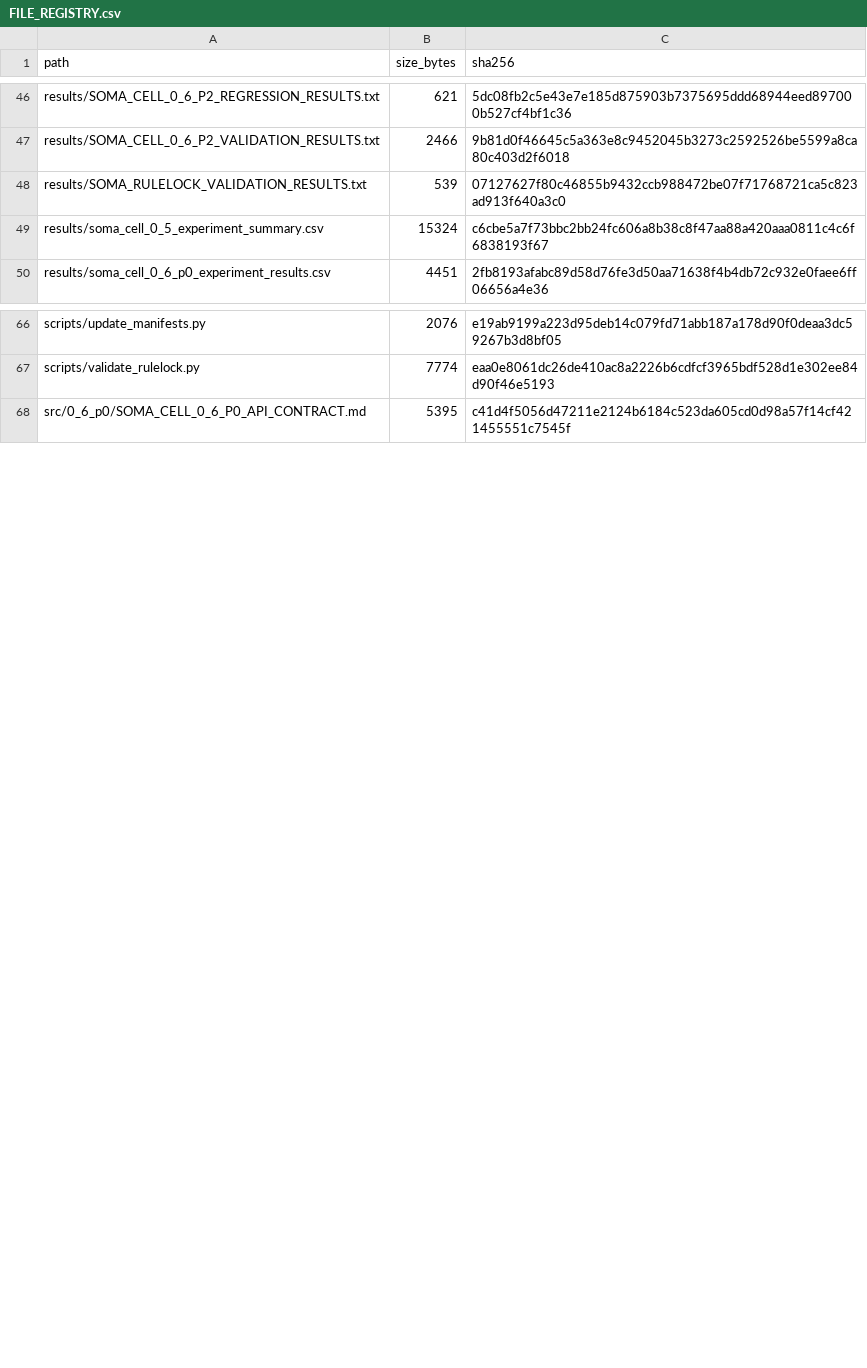
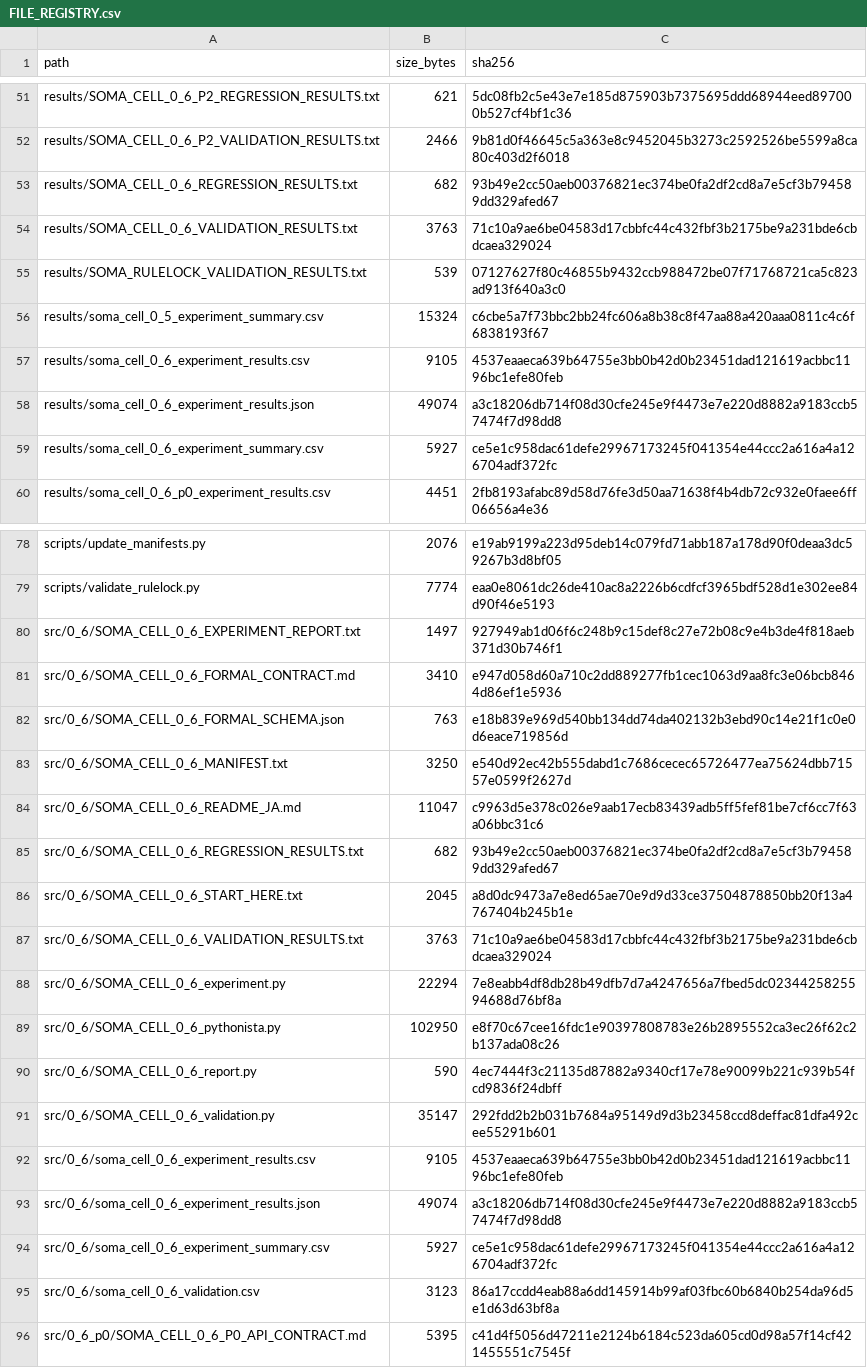
Before and after one commit to halc8312/soma-cell, a CSV file: manifests/FILE_REGISTRY.csv, drawn as a sheet; only a part is shown, gaps mark what is left out; the diff covers the shown part only; the diff names each change by its address in the sheet, - before the commit and + after, or states it on an @@ line.

Commit message:
Implement and validate formal SOMA-CELL 0.6

```diff
--- a/manifests/FILE_REGISTRY.csv
+++ b/manifests/FILE_REGISTRY.csv
+row 53: results/SOMA_CELL_0_6_REGRESSION_RESULTS.txt | 682 | 93b49e2cc50aeb00376821ec374be0fa2df2cd8a7e5cf3b794589dd329afed67
+row 54: results/SOMA_CELL_0_6_VALIDATION_RESULTS.txt | 3763 | 71c10a9ae6be04583d17cbbfc44c432fbf3b2175be9a231bde6cbdcaea329024
+row 57: results/soma_cell_0_6_experiment_results.csv | 9105 | 4537eaaeca639b64755e3bb0b42d0b23451dad121619acbbc1196bc1efe80feb
+row 58: results/soma_cell_0_6_experiment_results.json | 49074 | a3c18206db714f08d30cfe245e9f4473e7e220d8882a9183ccb57474f7d98dd8
+row 59: results/soma_cell_0_6_experiment_summary.csv | 5927 | ce5e1c958dac61defe29967173245f041354e44ccc2a616a4a126704adf372fc
+row 80: src/0_6/SOMA_CELL_0_6_EXPERIMENT_REPORT.txt | 1497 | 927949ab1d06f6c248b9c15def8c27e72b08c9e4b3de4f818aeb371d30b746f1
+row 81: src/0_6/SOMA_CELL_0_6_FORMAL_CONTRACT.md | 3410 | e947d058d60a710c2dd889277fb1cec1063d9aa8fc3e06bcb8464d86ef1e5936
+row 82: src/0_6/SOMA_CELL_0_6_FORMAL_SCHEMA.json | 763 | e18b839e969d540bb134dd74da402132b3ebd90c14e21f1c0e0d6eace719856d
+row 83: src/0_6/SOMA_CELL_0_6_MANIFEST.txt | 3250 | e540d92ec42b555dabd1c7686cecec65726477ea75624dbb71557e0599f2627d
+row 84: src/0_6/SOMA_CELL_0_6_README_JA.md | 11047 | c9963d5e378c026e9aab17ecb83439adb5ff5fef81be7cf6cc7f63a06bbc31c6
+row 85: src/0_6/SOMA_CELL_0_6_REGRESSION_RESULTS.txt | 682 | 93b49e2cc50aeb00376821ec374be0fa2df2cd8a7e5cf3b794589dd329afed67
+row 86: src/0_6/SOMA_CELL_0_6_START_HERE.txt | 2045 | a8d0dc9473a7e8ed65ae70e9d9d33ce37504878850bb20f13a4767404b245b1e
+row 87: src/0_6/SOMA_CELL_0_6_VALIDATION_RESULTS.txt | 3763 | 71c10a9ae6be04583d17cbbfc44c432fbf3b2175be9a231bde6cbdcaea329024
+row 88: src/0_6/SOMA_CELL_0_6_experiment.py | 22294 | 7e8eabb4df8db28b49dfb7d7a4247656a7fbed5dc0234425825594688d76bf8a
+row 89: src/0_6/SOMA_CELL_0_6_pythonista.py | 102950 | e8f70c67cee16fdc1e90397808783e26b2895552ca3ec26f62c2b137ada08c26
+row 90: src/0_6/SOMA_CELL_0_6_report.py | 590 | 4ec7444f3c21135d87882a9340cf17e78e90099b221c939b54fcd9836f24dbff
+row 91: src/0_6/SOMA_CELL_0_6_validation.py | 35147 | 292fdd2b2b031b7684a95149d9d3b23458ccd8deffac81dfa492cee55291b601
+row 92: src/0_6/soma_cell_0_6_experiment_results.csv | 9105 | 4537eaaeca639b64755e3bb0b42d0b23451dad121619acbbc1196bc1efe80feb
+row 93: src/0_6/soma_cell_0_6_experiment_results.json | 49074 | a3c18206db714f08d30cfe245e9f4473e7e220d8882a9183ccb57474f7d98dd8
+row 94: src/0_6/soma_cell_0_6_experiment_summary.csv | 5927 | ce5e1c958dac61defe29967173245f041354e44ccc2a616a4a126704adf372fc
+row 95: src/0_6/soma_cell_0_6_validation.csv | 3123 | 86a17ccdd4eab88a6dd145914b99af03fbc60b6840b254da96d5e1d63d63bf8a
```
Also changed, not shown: 8 added rows elsewhere in this file, 27 other files.
